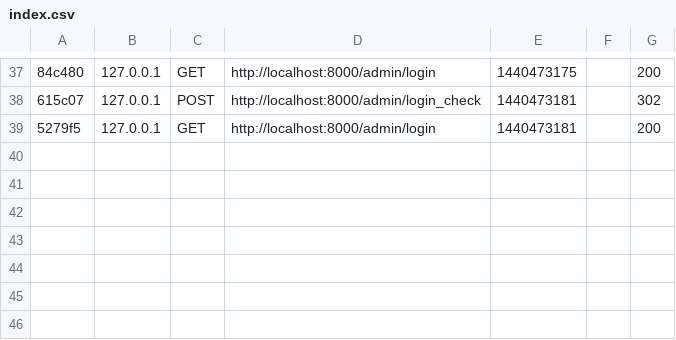
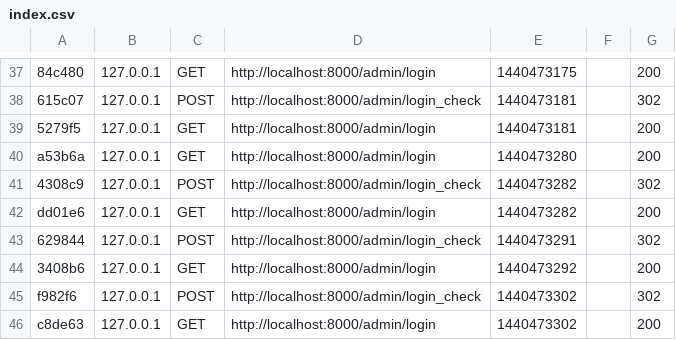
Before and after one commit to viral810/ngSimpleCMS, a CSV file: app/cache/dev/profiler/index.csv, drawn as a sheet; only a part is shown, gaps mark what is left out; the diff names each change by its address in the sheet, - before the commit and + after, or states it on an @@ line.

```diff
--- a/app/cache/dev/profiler/index.csv
+++ b/app/cache/dev/profiler/index.csv
+row 40: a53b6a | 127.0.0.1 | GET | http://localhost:8000/admin/login | 1440473280 |  | 200
+row 41: 4308c9 | 127.0.0.1 | POST | http://localhost:8000/admin/login_check | 1440473282 |  | 302
+row 42: dd01e6 | 127.0.0.1 | GET | http://localhost:8000/admin/login | 1440473282 |  | 200
+row 43: 629844 | 127.0.0.1 | POST | http://localhost:8000/admin/login_check | 1440473291 |  | 302
+row 44: 3408b6 | 127.0.0.1 | GET | http://localhost:8000/admin/login | 1440473292 |  | 200
+row 45: f982f6 | 127.0.0.1 | POST | http://localhost:8000/admin/login_check | 1440473302 |  | 302
+row 46: c8de63 | 127.0.0.1 | GET | http://localhost:8000/admin/login | 1440473302 |  | 200
```
Also changed, not shown: 8 other files.
